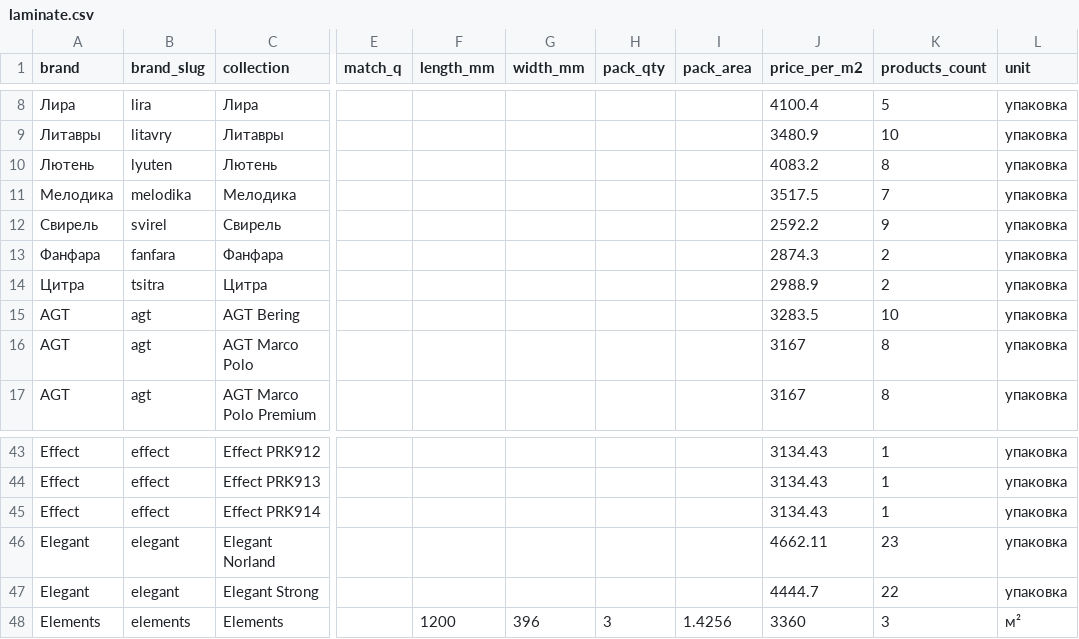
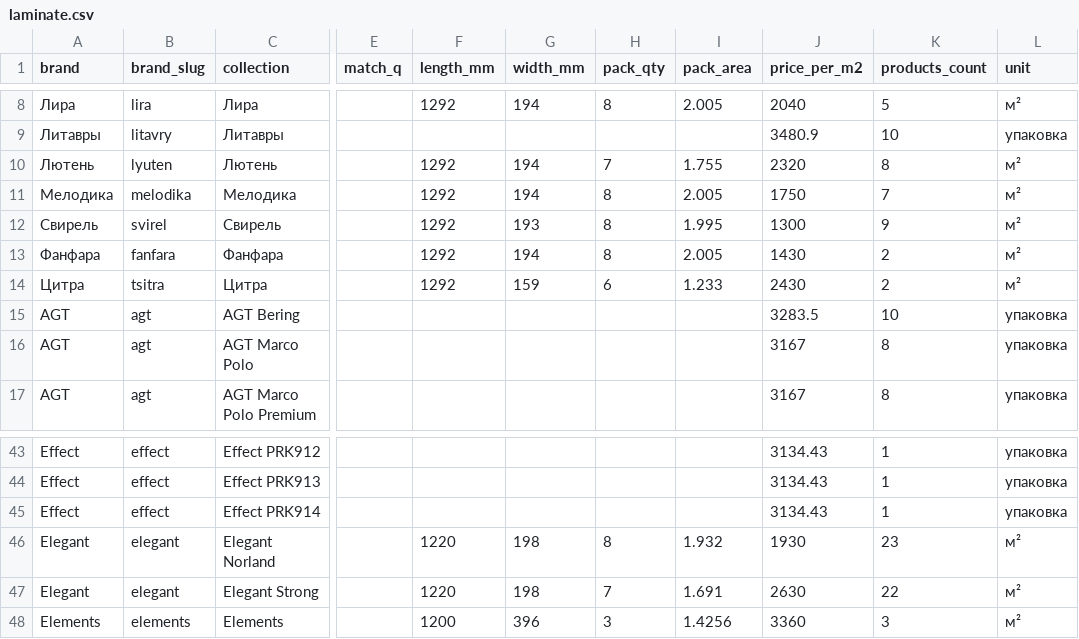
Before and after one commit to Vladimir6148/websitedompola, a CSV file: data/collection-prices/laminate.csv, drawn as a sheet; only a part is shown, gaps mark what is left out; the diff covers the shown part only; the diff names each change by its address in the sheet, - before the commit and + after, or states it on an @@ line.

```diff
--- a/data/collection-prices/laminate.csv
+++ b/data/collection-prices/laminate.csv
-F8 (length_mm): (empty)
+F8 (length_mm): 1292
-G8 (width_mm): (empty)
+G8 (width_mm): 194
-H8 (pack_qty): (empty)
+H8 (pack_qty): 8
-I8 (pack_area): (empty)
+I8 (pack_area): 2.005
-J8 (price_per_m2): 4100.4
+J8 (price_per_m2): 2040
-L8 (unit): упаковка
+L8 (unit): м²
-F10:F14 (length_mm): (empty)
+F10:F14 (length_mm): 1292
-G10:G11 (width_mm): (empty)
+G10:G11 (width_mm): 194
-H10 (pack_qty): (empty)
+H10 (pack_qty): 7
-I10 (pack_area): (empty)
+I10 (pack_area): 1.755
-J10 (price_per_m2): 4083.2
+J10 (price_per_m2): 2320
-L10:L14 (unit): упаковка
+L10:L14 (unit): м²
-H11:H13 (pack_qty): (empty)
+H11:H13 (pack_qty): 8
-I11 (pack_area): (empty)
+I11 (pack_area): 2.005
-J11 (price_per_m2): 3517.5
+J11 (price_per_m2): 1750
-G12 (width_mm): (empty)
+G12 (width_mm): 193
-I12 (pack_area): (empty)
+I12 (pack_area): 1.995
-J12 (price_per_m2): 2592.2
+J12 (price_per_m2): 1300
-G13 (width_mm): (empty)
+G13 (width_mm): 194
-I13 (pack_area): (empty)
+I13 (pack_area): 2.005
-J13 (price_per_m2): 2874.3
+J13 (price_per_m2): 1430
-G14 (width_mm): (empty)
+G14 (width_mm): 159
-H14 (pack_qty): (empty)
+H14 (pack_qty): 6
-I14 (pack_area): (empty)
+I14 (pack_area): 1.233
-J14 (price_per_m2): 2988.9
+J14 (price_per_m2): 2430
-F46:F47 (length_mm): (empty)
+F46:F47 (length_mm): 1220
-G46:G47 (width_mm): (empty)
+G46:G47 (width_mm): 198
-H46 (pack_qty): (empty)
+H46 (pack_qty): 8
-I46 (pack_area): (empty)
+I46 (pack_area): 1.932
-J46 (price_per_m2): 4662.11
+J46 (price_per_m2): 1930
-L46:L47 (unit): упаковка
+L46:L47 (unit): м²
-H47 (pack_qty): (empty)
+H47 (pack_qty): 7
-I47 (pack_area): (empty)
+I47 (pack_area): 1.691
-J47 (price_per_m2): 4444.7
+J47 (price_per_m2): 2630
```
Also changed, not shown: 42 edited cells elsewhere in this file, 11 other files.
